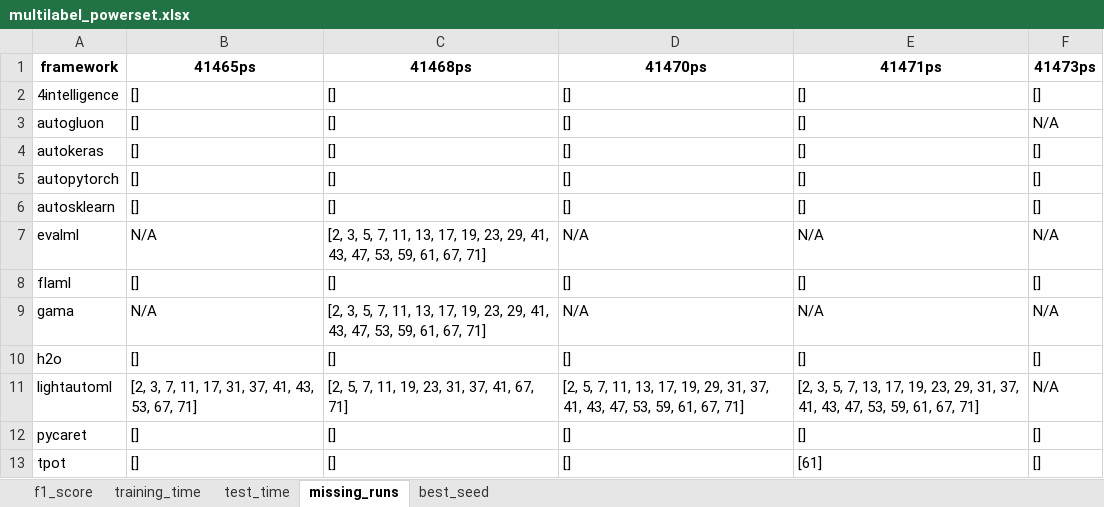
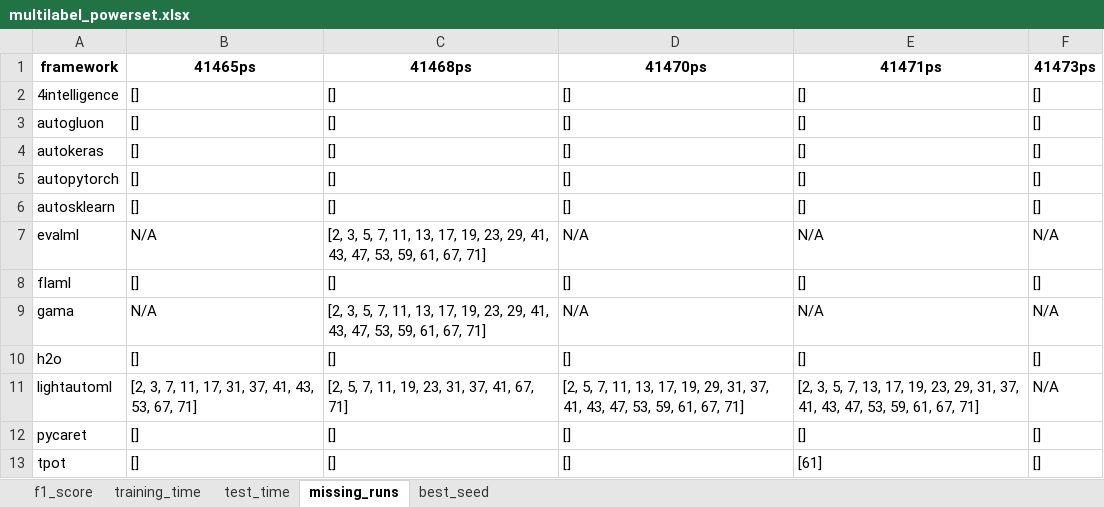
Before and after one commit to marcelovca90/auto-ml-evaluation, an Excel workbook: results/multilabel_powerset/multilabel_powerset.xlsx, sheet missing_runs, drawn as a sheet; values as stored, in another font and other column widths than the file's, no borders; the diff names each change by its address in the sheet, - before the commit and + after, or states it on an @@ line.

```diff
--- a/results/multilabel_powerset/multilabel_powerset.xlsx (sheet missing_runs)
+++ b/results/multilabel_powerset/multilabel_powerset.xlsx (sheet missing_runs)
-F3 (41473ps): N/A
+F3 (41473ps): []
```
Also changed, not shown: sheet best_seed, sheet test_time, sheet f1_score, sheet training_time, results/multilabel_powerset/41473ps/automl.xlsx, 4 other files.
